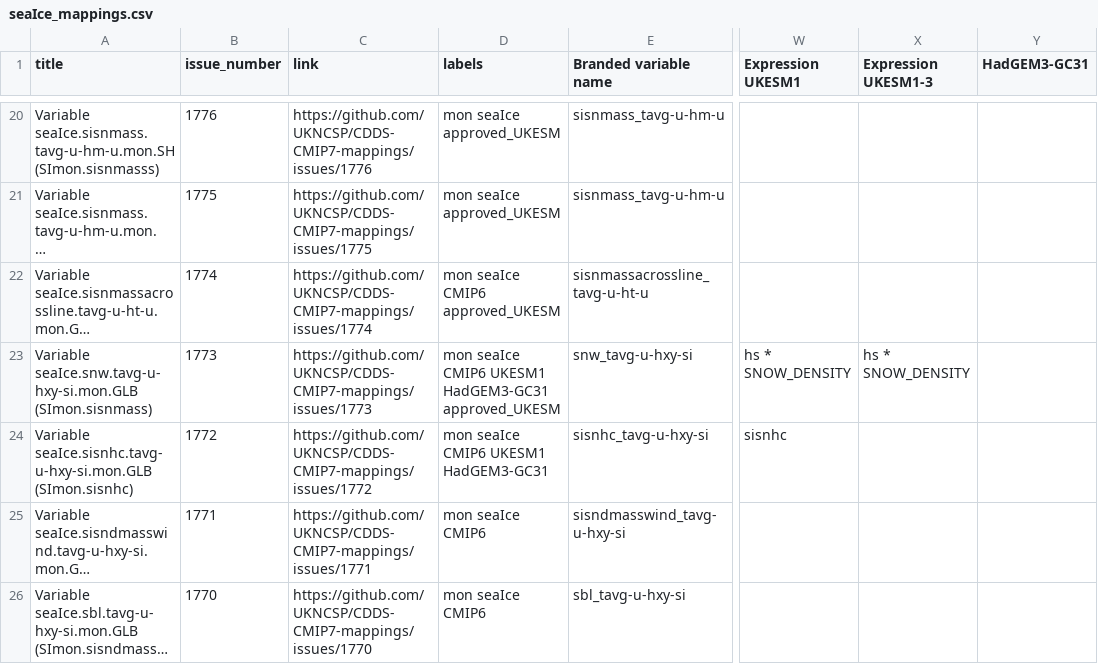
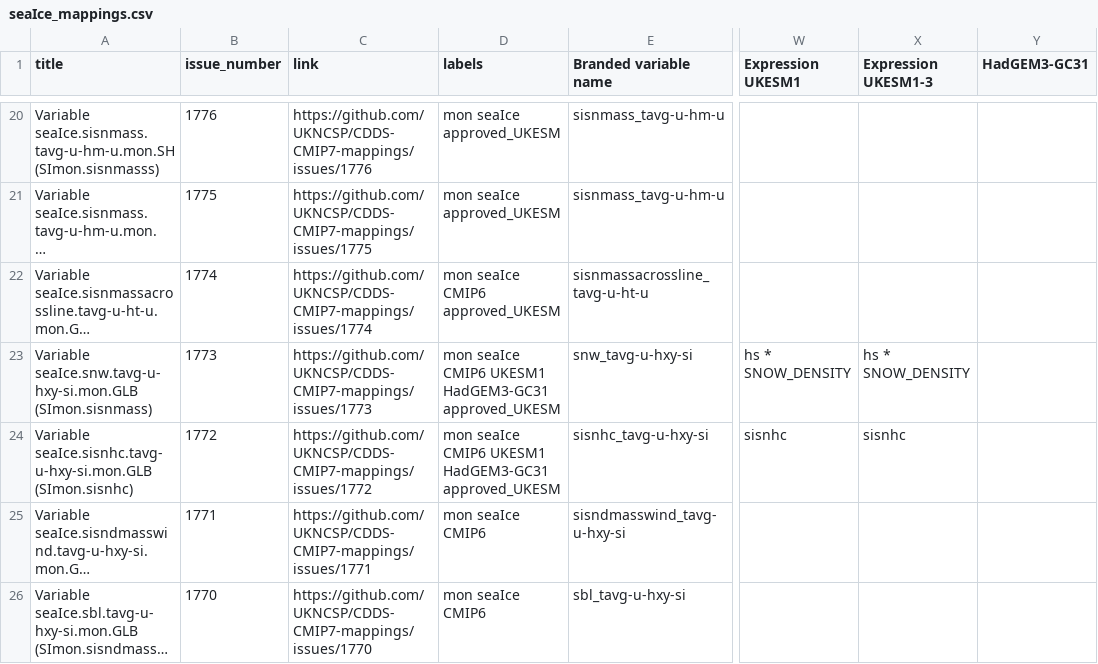
Before and after one commit to UKNCSP/CDDS-CMIP7-mappings, a CSV file: data/seaIce_mappings.csv, drawn as a sheet; only a part is shown, gaps mark what is left out; long unchanged cells end in …; the diff names each change by its address in the sheet, - before the commit and + after, or states it on an @@ line.

```diff
--- a/data/seaIce_mappings.csv
+++ b/data/seaIce_mappings.csv
-D24 (labels): mon seaIce CMIP6 UKESM1 HadGEM3-GC31
+D24 (labels): mon seaIce CMIP6 UKESM1 HadGEM3-GC31 approved_UKESM
-X24 (Expression UKESM1-3): (empty)
+X24 (Expression UKESM1-3): sisnhc
```
Also changed, not shown: data/atmos_mappings.csv, data/atmos_mappings_new.csv, 3 other files.
